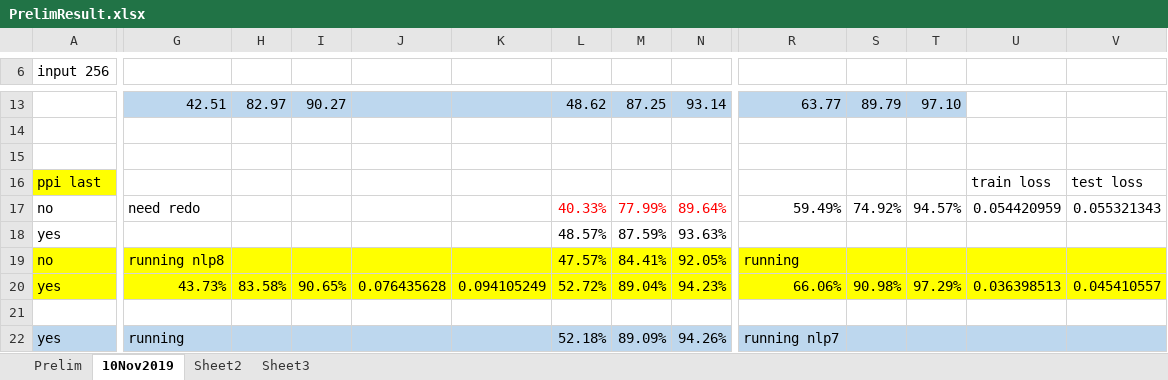
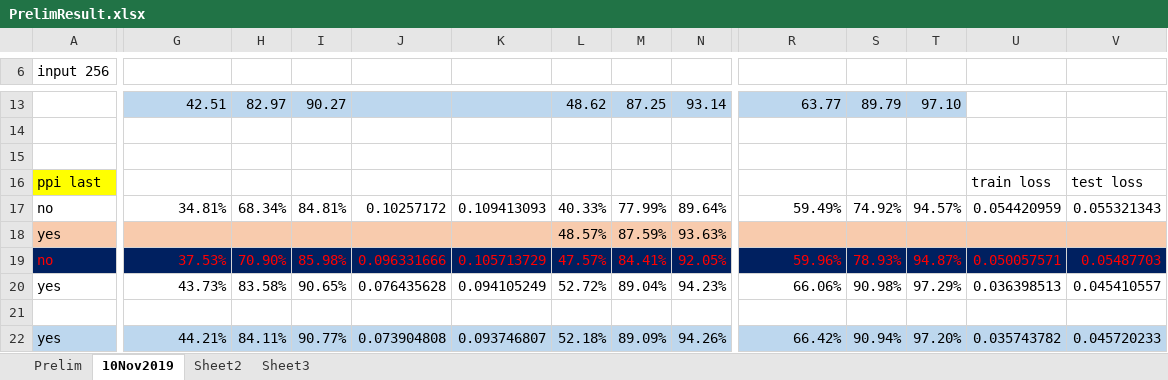
Before and after one commit to datduong/GOAnnotationTransformer, an Excel workbook: SeeAttention/PrelimResult.xlsx, sheet 10Nov2019, drawn as a sheet; only a part is shown, gaps mark what is left out; values as stored, in another font and other column widths than the file's, no borders; the diff covers the shown part only; the diff names each change by its address in the sheet, - before the commit and + after, or states it on an @@ line.

```diff
--- a/SeeAttention/PrelimResult.xlsx (sheet 10Nov2019)
+++ b/SeeAttention/PrelimResult.xlsx (sheet 10Nov2019)
-G17: need redo
+G17: 34.81%
-H17: (empty)
+H17: 68.34%
-I17: (empty)
+I17: 84.81%
-J17: (empty)
+J17: 0.10257172
-K17: (empty)
+K17: 0.109413093
-L17:N17 text colour: #FF0000
+L17:N17 text colour: black
-A18:V18 fill: none
+A18:V18 fill: #F8CBAD
-A19:V19 fill: #FFFF00
+A19:V19 fill: #002060
-A19 text colour: black
+A19 text colour: #FF0000
-G19: running nlp8
+G19: 37.53%
-G19 text colour: black
+G19 text colour: #FF0000
-H19: (empty)
+H19: 70.90%
-I19: (empty)
+I19: 85.98%
-J19: (empty)
+J19: 0.096331666
-K19: (empty)
+K19: 0.105713729
-L19:N19 text colour: black
+L19:N19 text colour: #FF0000
-R19: running
+R19: 59.96%
-R19 text colour: black
+R19 text colour: #FF0000
-S19: (empty)
+S19: 78.93%
-T19: (empty)
+T19: 94.87%
-U19: (empty)
+U19: 0.050057571
-V19: (empty)
+V19: 0.05487703
-A20:V20 fill: #FFFF00
+A20:V20 fill: none
-G22: running
+G22: 44.21%
-H22: (empty)
+H22: 84.11%
-I22: (empty)
+I22: 90.77%
-J22: (empty)
+J22: 0.073904808
-K22: (empty)
+K22: 0.093746807
-R22: running nlp7
+R22: 66.42%
-S22: (empty)
+S22: 90.94%
-T22: (empty)
+T22: 97.20%
-U22: (empty)
+U22: 0.035743782
-V22: (empty)
+V22: 0.045720233
```
Also changed, not shown: cell formats elsewhere in this sheet, 3 other files.
